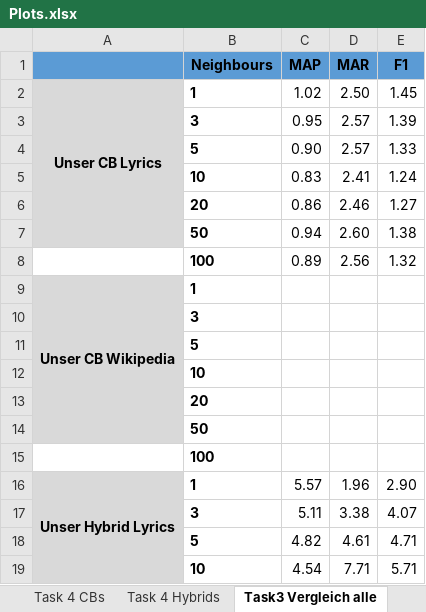
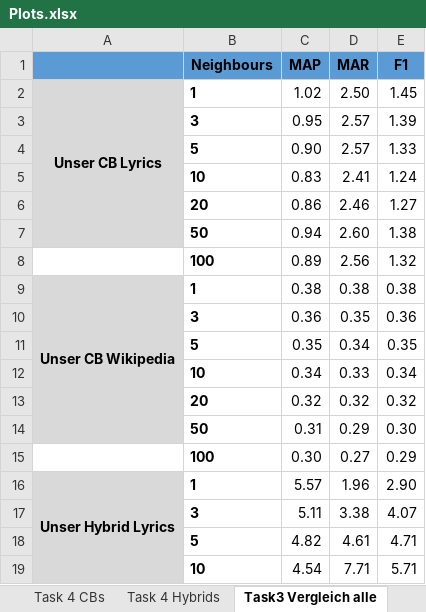
Before and after one commit to JPeer264/recommender-systems, an Excel workbook: Homework2/Plots.xlsx, sheet Task3 Vergleich alle, drawn as a sheet; only a part is shown; values as stored, in another font and other column widths than the file's, no borders; charts and pictures not drawn; removed rows and columns are numbered as before the commit, all else as after; the diff names each change by its address in the sheet, - before the commit and + after, or states it on an @@ line.

```diff
--- a/Homework2/Plots.xlsx (sheet Task3 Vergleich alle)
+++ b/Homework2/Plots.xlsx (sheet Task3 Vergleich alle)
-C9 (MAP): (empty)
+C9 (MAP): 0.38
-D9 (MAR): (empty)
+D9 (MAR): 0.38
-E9 (F1): (empty)
+E9 (F1): 0.38
-row 10:  | 3
-row 11:  | 5
-row 12:  | 10
-row 13:  | 20
-row 14:  | 50
-row 15:  | 100
+row 10:  | 3 | 0.36 | 0.35 | 0.36
+row 11:  | 5 | 0.35 | 0.34 | 0.35
+row 12:  | 10 | 0.34 | 0.33 | 0.34
+row 13:  | 20 | 0.32 | 0.32 | 0.32
+row 14:  | 50 | 0.31 | 0.29 | 0.30
+row 15:  | 100 | 0.30 | 0.27 | 0.29
```
Also changed, not shown: sheet Task 4 CBs, charts or pictures.
